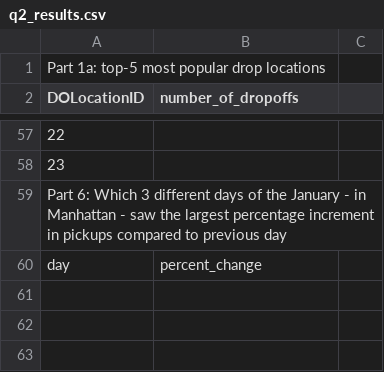
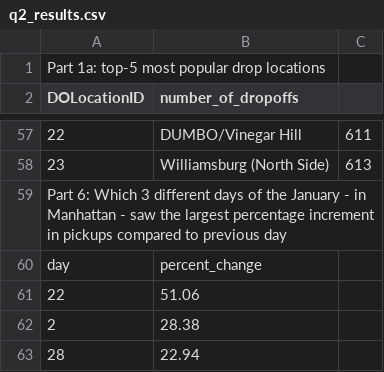
Before and after one commit to lliu10/CSE6242-DVA, a CSV file: CSE6242_HW3/Q2/q2_results.csv, drawn as a sheet; only a part is shown, gaps mark what is left out; the diff covers the shown part only; the diff names each change by its address in the sheet, - before the commit and + after, or states it on an @@ line.

```diff
--- a/CSE6242_HW3/Q2/q2_results.csv
+++ b/CSE6242_HW3/Q2/q2_results.csv
-B57 (number_of_dropoffs): (empty)
+B57 (number_of_dropoffs): DUMBO/Vinegar Hill
-C57: (empty)
+C57: 611
-B58 (number_of_dropoffs): (empty)
+B58 (number_of_dropoffs): Williamsburg (North Side)
-C58: (empty)
+C58: 613
+row 61: 22 | 51.06
+row 62: 2 | 28.38
+row 63: 28 | 22.94
```
Also changed, not shown: 88 edited cells elsewhere in this file, CSE6242_HW3/Q5/q5_results.csv, 14 other files.
